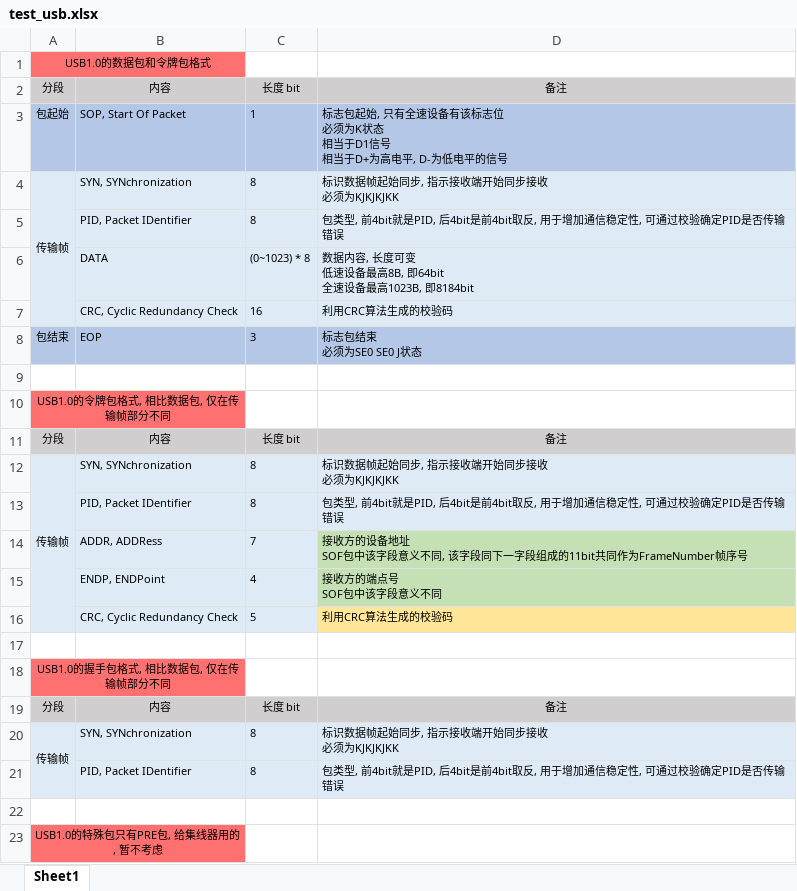
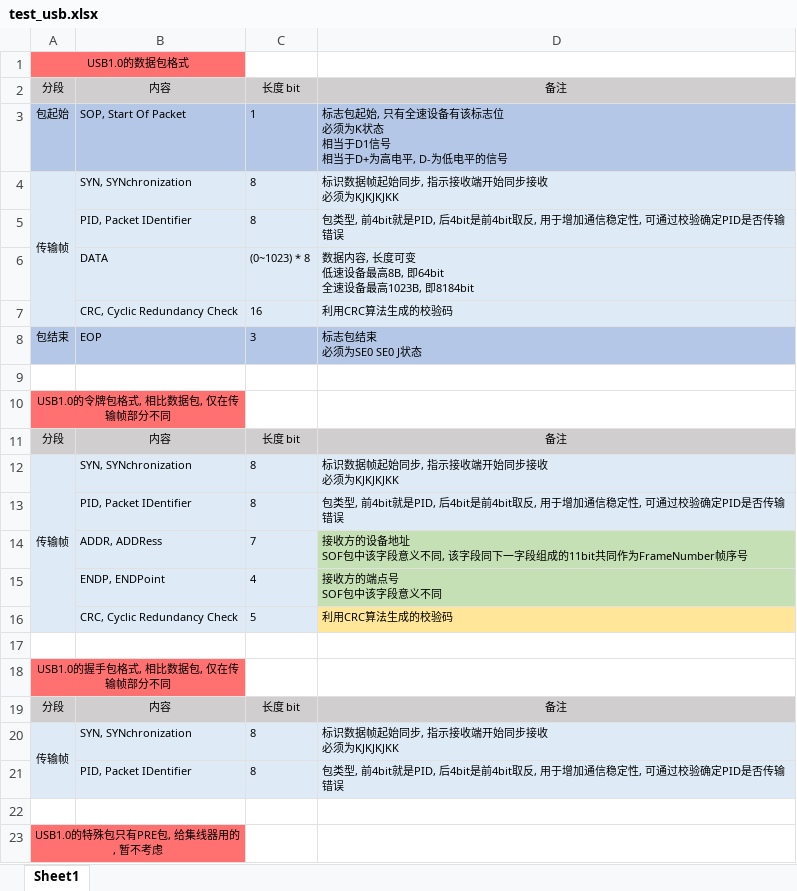
Before and after one commit to yssickjgd/robowalker_train, an Excel workbook: 02_electrical_plus/02_damiao_mc02/02_usb/test_usb.xlsx, sheet Sheet1, drawn as a sheet; values as stored, in another font and other column widths than the file's, no borders; the diff names each change by its address in the sheet, - before the commit and + after, or states it on an @@ line.

```diff
--- a/02_electrical_plus/02_damiao_mc02/02_usb/test_usb.xlsx (sheet Sheet1)
+++ b/02_electrical_plus/02_damiao_mc02/02_usb/test_usb.xlsx (sheet Sheet1)
-A1: USB1.0的数据包和令牌包格式
+A1: USB1.0的数据包格式
```
Also changed, not shown: 3 other files.
